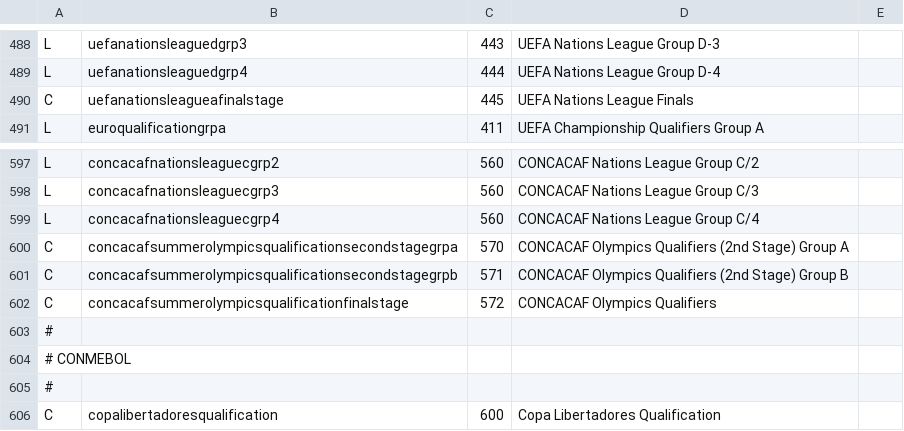
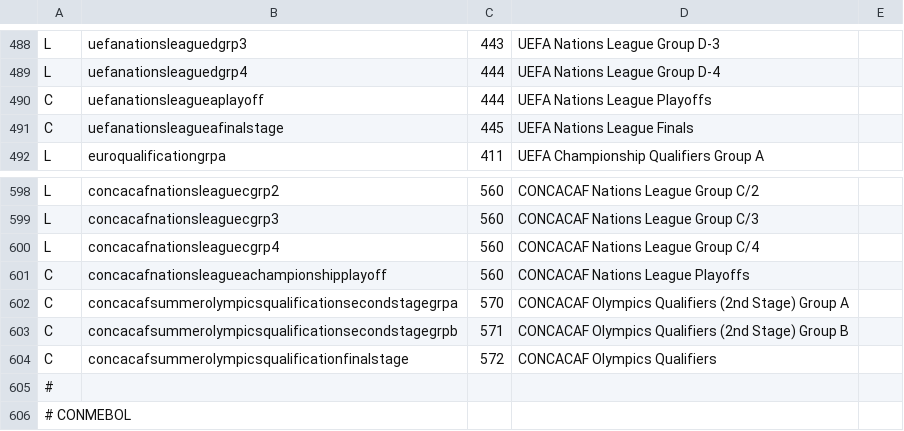
Before and after one commit to tshamilton/fitba, a CSV file: config/comps.csv, drawn as a sheet; only a part is shown, gaps mark what is left out; the shorter side is filled out with more unchanged rows; the diff names each change by its address in the sheet, - before the commit and + after, or states it on an @@ line.

Commit message:
diacritic listed on config, new teams and comps

```diff
--- a/config/comps.csv
+++ b/config/comps.csv
+row 490: C | uefanationsleagueaplayoff | 444 | UEFA Nations League Playoffs
+row 601: C | concacafnationsleagueachampionshipplayoff | 560 | CONCACAF Nations League Playoffs
```
Also changed, not shown: config/teams.csv, 2 other files.
